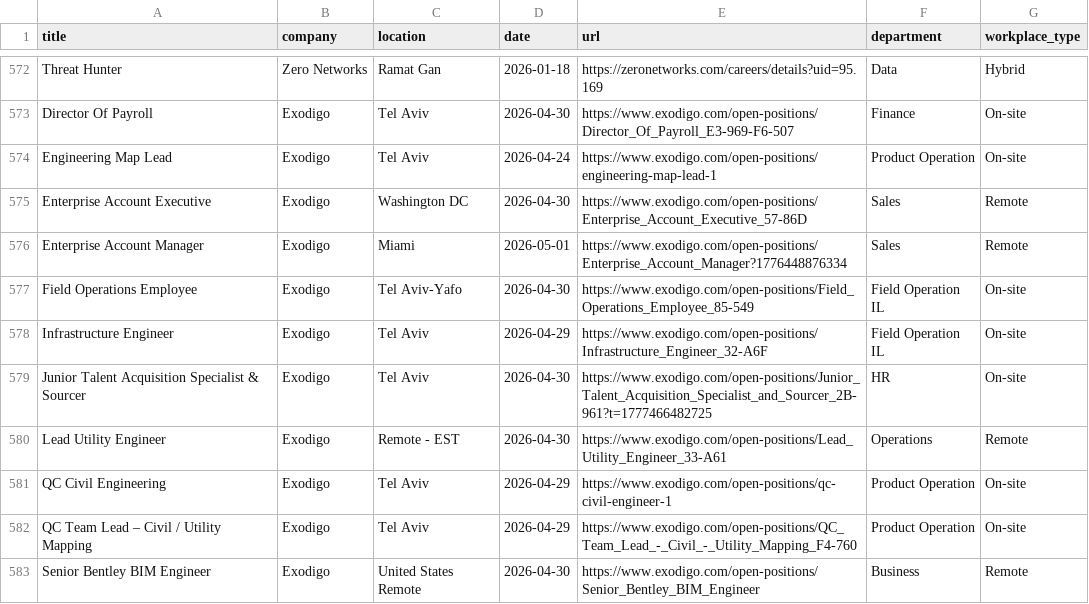
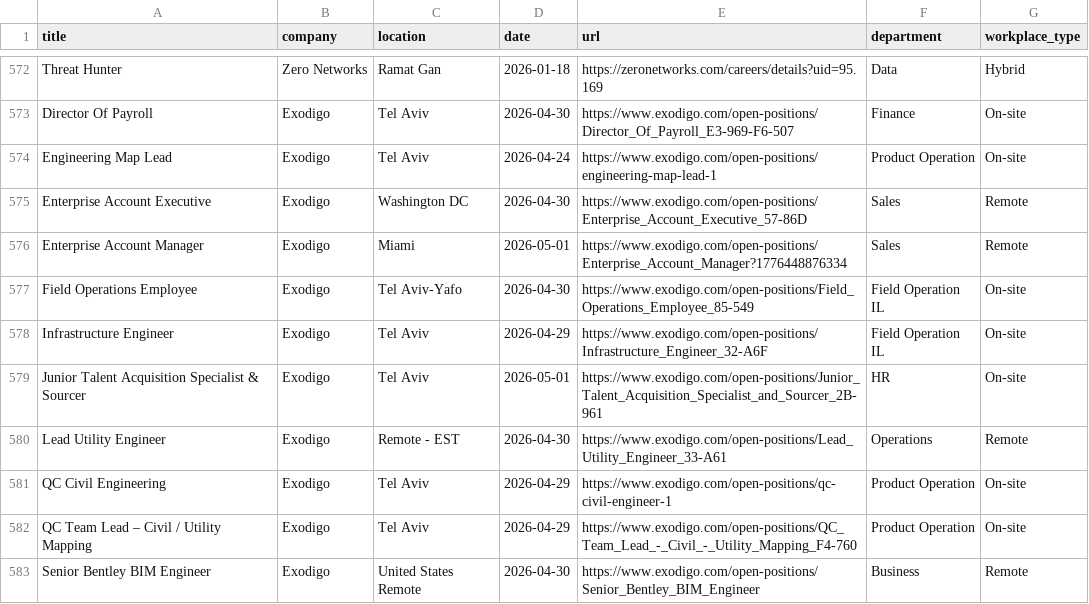
Before and after one commit to Genys30/jobfinder1, a CSV file: comeet_jobs_2026-05-01.csv, drawn as a sheet; only a part is shown, gaps mark what is left out; the diff covers the shown part only.

```diff
--- a/comeet_jobs_2026-05-01.csv
+++ b/comeet_jobs_2026-05-01.csv
@@ -578,3 +578,3 @@ Field Operations Employee,Exodigo,Tel Aviv-Yafo,2026-04-30,https://www.exodigo.c
 Infrastructure Engineer,Exodigo,Tel Aviv,2026-04-29,https://www.exodigo.com/open-positions/Infrastructure_Engineer_32-A6F,Field Operation IL,On-site
-Junior Talent Acquisition Specialist & Sourcer,Exodigo,Tel Aviv,2026-04-30,https://www.exodigo.com/open-positions/Junior_Talent_Acquisition_Specialist_and_Sourcer_2B-961?t=1777466482725,HR,On-site
+Junior Talent Acquisition Specialist & Sourcer,Exodigo,Tel Aviv,2026-05-01,https://www.exodigo.com/open-positions/Junior_Talent_Acquisition_Specialist_and_Sourcer_2B-961,HR,On-site
 Lead Utility Engineer,Exodigo,Remote - EST,2026-04-30,https://www.exodigo.com/open-positions/Lead_Utility_Engineer_33-A61,Operations,Remote
```
Also changed, not shown: 31 edited cells elsewhere in this file, lever_jobs_2026-05-01.csv.
